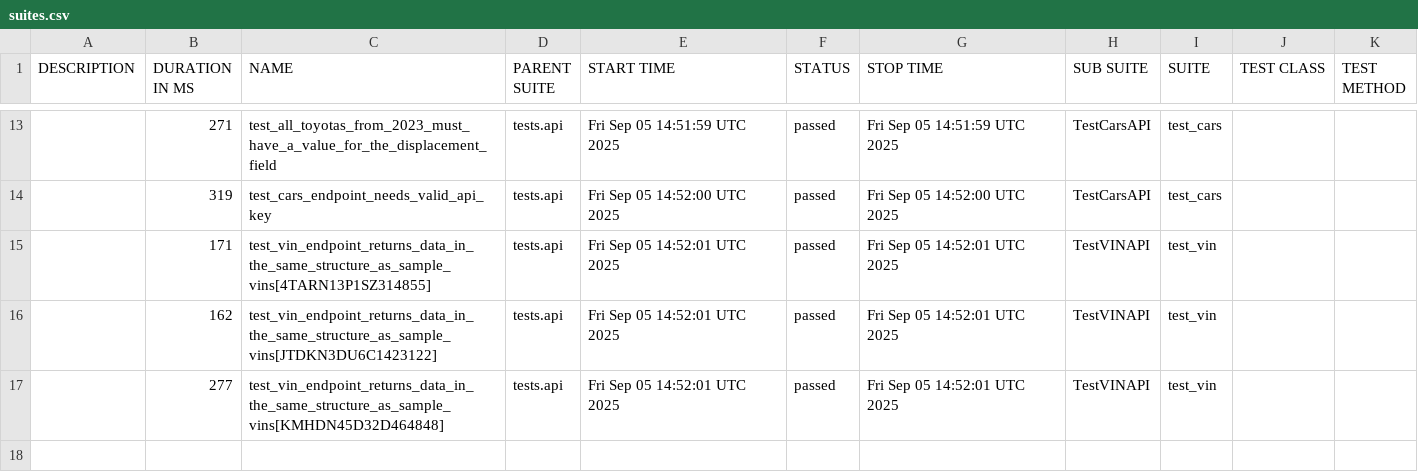
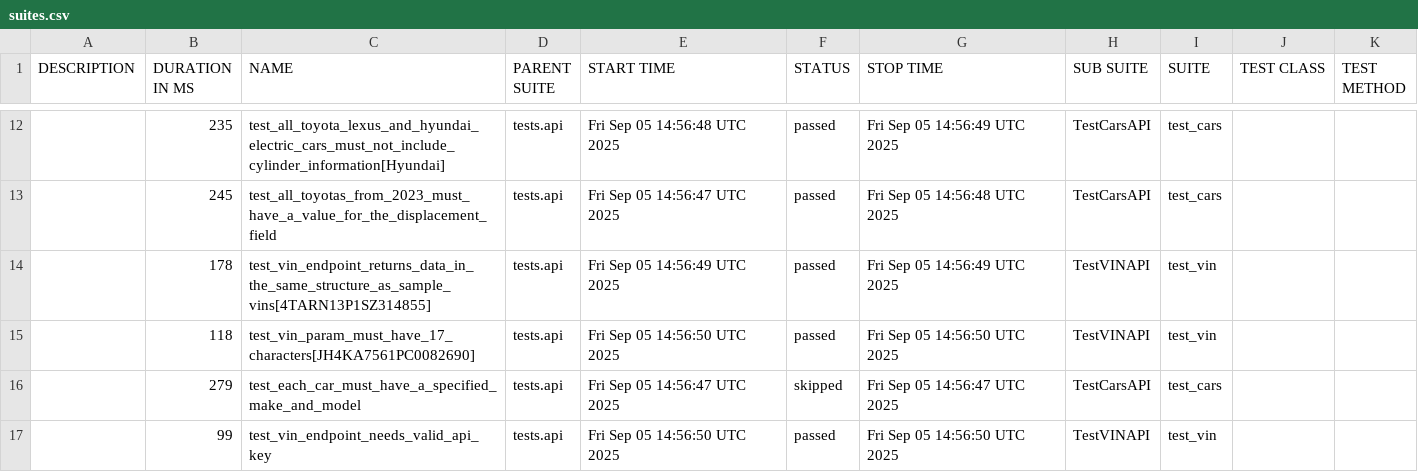
Before and after one commit to yasnowitzz/testing-framework, a CSV file: allure-report/data/suites.csv, drawn as a sheet; only a part is shown, gaps mark what is left out; the diff covers the shown part only.

```diff
--- a/allure-report/data/suites.csv
+++ b/allure-report/data/suites.csv
@@ -13,5 +12,6 @@
-"","271","test_all_toyotas_from_2023_must_have_a_value_for_the_displacement_field","tests.api","Fri Sep 05 14:51:59 UTC 2025","passed","Fri Sep 05 14:51:59 UTC 2025","TestCarsAPI","test_cars","",""
-"","319","test_cars_endpoint_needs_valid_api_key","tests.api","Fri Sep 05 14:52:00 UTC 2025","passed","Fri Sep 05 14:52:00 UTC 2025","TestCarsAPI","test_cars","",""
-"","171","test_vin_endpoint_returns_data_in_the_same_structure_as_sample_vins[4TARN13P1SZ314855]","tests.api","Fri Sep 05 14:52:01 UTC 2025","passed","Fri Sep 05 14:52:01 UTC 2025","TestVINAPI","test_vin","",""
-"","162","test_vin_endpoint_returns_data_in_the_same_structure_as_sample_vins[JTDKN3DU6C1423122]","tests.api","Fri Sep 05 14:52:01 UTC 2025","passed","Fri Sep 05 14:52:01 UTC 2025","TestVINAPI","test_vin","",""
-"","277","test_vin_endpoint_returns_data_in_the_same_structure_as_sample_vins[KMHDN45D32D464848]","tests.api","Fri Sep 05 14:52:01 UTC 2025","passed","Fri Sep 05 14:52:01 UTC 2025","TestVINAPI","test_vin","",""
+"","235","test_all_toyota_lexus_and_hyundai_electric_cars_must_not_include_cylinder_information[Hyundai]","tests.api","Fri Sep 05 14:56:48 UTC 2025","passed","Fri Sep 05 14:56:49 UTC 2025","TestCarsAPI","test_cars","",""
+"","245","test_all_toyotas_from_2023_must_have_a_value_for_the_displacement_field","tests.api","Fri Sep 05 14:56:47 UTC 2025","passed","Fri Sep 05 14:56:48 UTC 2025","TestCarsAPI","test_cars","",""
+"","178","test_vin_endpoint_returns_data_in_the_same_structure_as_sample_vins[4TARN13P1SZ314855]","tests.api","Fri Sep 05 14:56:49 UTC 2025","passed","Fri Sep 05 14:56:49 UTC 2025","TestVINAPI","test_vin","",""
+"","118","test_vin_param_must_have_17_characters[JH4KA7561PC0082690]","tests.api","Fri Sep 05 14:56:50 UTC 2025","passed","Fri Sep 05 14:56:50 UTC 2025","TestVINAPI","test_vin","",""
+"","279","test_each_car_must_have_a_specified_make_and_model","tests.api","Fri Sep 05 14:56:47 UTC 2025","skipped","Fri Sep 05 14:56:47 UTC 2025","TestCarsAPI","test_cars","",""
+"","99","test_vin_endpoint_needs_valid_api_key","tests.api","Fri Sep 05 14:56:50 UTC 2025","passed","Fri Sep 05 14:56:50 UTC 2025","TestVINAPI","test_vin","",""
```
Also changed, not shown: 4 added rows, 5 removed rows and 23 edited cells elsewhere in this file, allure-report/data/behaviors.csv, 53 other files.
